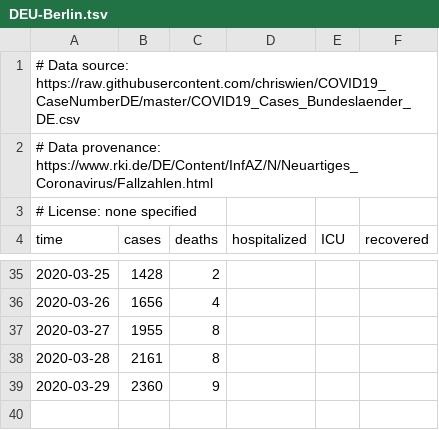
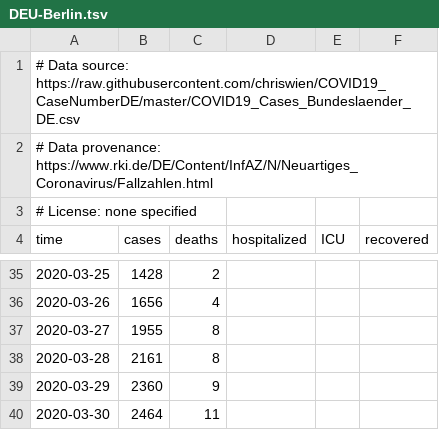
Before and after one commit to jenslaufer/2019-nCoV-data, a TSV file: data/Germany/DEU-Berlin.tsv, drawn as a sheet; only a part is shown, gaps mark what is left out; the diff names each change by its address in the sheet, - before the commit and + after, or states it on an @@ line.

```diff
--- a/data/Germany/DEU-Berlin.tsv
+++ b/data/Germany/DEU-Berlin.tsv
+row 40: 2020-03-30 | 2464 | 11
```
Also changed, not shown: data/Germany/DEU-Baden-Württemberg.tsv, data/Germany/DEU-Bayern.tsv, 17 other files.
